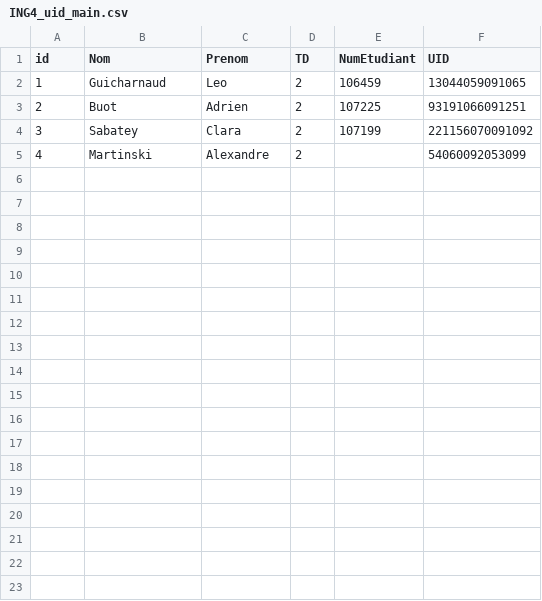
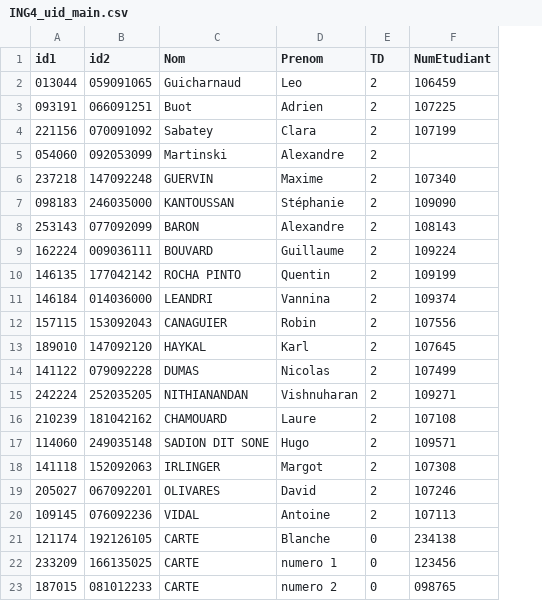
Before and after one commit to Lightman31/elec-4eme-annee, a CSV file: projet technologique/projet/processing/sketch_191007aV2.1/sketch_191007a/ING4_uid_main.csv, drawn as a sheet; removed rows and columns are numbered as before the commit, all else as after; the diff names each change by its address in the sheet, - before the commit and + after, or states it on an @@ line.

```diff
--- a/projet technologique/projet/processing/sketch_191007aV2.1/sketch_191007a/ING4_uid_main.csv
+++ b/projet technologique/projet/processing/sketch_191007aV2.1/sketch_191007a/ING4_uid_main.csv
+column B (id2), rows 2-5: 059091065 | 066091251 | 070091092 | 092053099
-column F (UID), rows 2-5: 13044059091065 | 93191066091251 | 221156070091092 | 54060092053099
-A1: id
+A1: id1
-A2 (id1): 1
+A2 (id1): 013044
-A3 (id1): 2
+A3 (id1): 093191
-A4 (id1): 3
+A4 (id1): 221156
-A5 (id1): 4
+A5 (id1): 054060
+row 6: 237218 | 147092248 | GUERVIN | Maxime | 2 | 107340
+row 7: 098183 | 246035000 | KANTOUSSAN | Stéphanie | 2 | 109090
+row 8: 253143 | 077092099 | BARON | Alexandre | 2 | 108143
+row 9: 162224 | 009036111 | BOUVARD | Guillaume | 2 | 109224
+row 10: 146135 | 177042142 | ROCHA PINTO | Quentin | 2 | 109199
+row 11: 146184 | 014036000 | LEANDRI | Vannina | 2 | 109374
+row 12: 157115 | 153092043 | CANAGUIER | Robin | 2 | 107556
+row 13: 189010 | 147092120 | HAYKAL | Karl | 2 | 107645
+row 14: 141122 | 079092228 | DUMAS | Nicolas | 2 | 107499
+row 15: 242224 | 252035205 | NITHIANANDAN | Vishnuharan | 2 | 109271
+row 16: 210239 | 181042162 | CHAMOUARD | Laure | 2 | 107108
+row 17: 114060 | 249035148 | SADION DIT SONE | Hugo | 2 | 109571
+row 18: 141118 | 152092063 | IRLINGER | Margot | 2 | 107308
+row 19: 205027 | 067092201 | OLIVARES | David | 2 | 107246
+row 20: 109145 | 076092236 | VIDAL | Antoine | 2 | 107113
+row 21: 121174 | 192126105 | CARTE | Blanche | 0 | 234138
+row 22: 233209 | 166135025 | CARTE | numero 1 | 0 | 123456
+row 23: 187015 | 081012233 | CARTE | numero 2 | 0 | 098765
```
Also changed, not shown: 8 other files.
